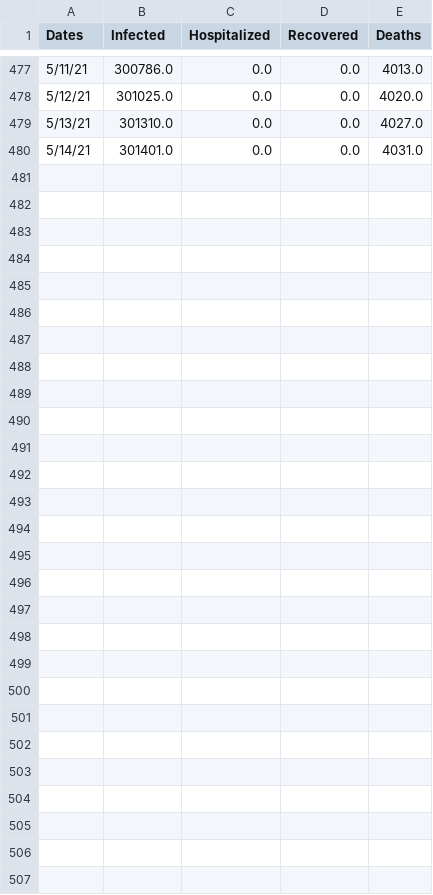
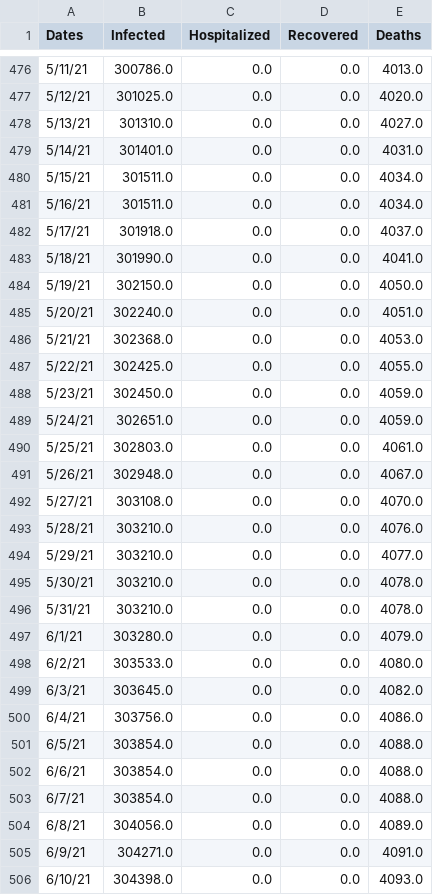
Before and after one commit to holiday-pettijohn/COVID-Tracking-Biola-Summer, a CSV file: Data/JHU Data/County Data/Dallas County, TX.csv, drawn as a sheet; only a part is shown, gaps mark what is left out; the diff covers the shown part only; the diff names each change by its address in the sheet, - before the commit and + after, or states it on an @@ line.

```diff
--- a/Data/JHU Data/County Data/Dallas County, TX.csv
+++ b/Data/JHU Data/County Data/Dallas County, TX.csv
+row 480: 5/15/21 | 301511.0 | 0.0 | 0.0 | 4034.0
+row 481: 5/16/21 | 301511.0 | 0.0 | 0.0 | 4034.0
+row 482: 5/17/21 | 301918.0 | 0.0 | 0.0 | 4037.0
+row 483: 5/18/21 | 301990.0 | 0.0 | 0.0 | 4041.0
+row 484: 5/19/21 | 302150.0 | 0.0 | 0.0 | 4050.0
+row 485: 5/20/21 | 302240.0 | 0.0 | 0.0 | 4051.0
+row 486: 5/21/21 | 302368.0 | 0.0 | 0.0 | 4053.0
+row 487: 5/22/21 | 302425.0 | 0.0 | 0.0 | 4055.0
+row 488: 5/23/21 | 302450.0 | 0.0 | 0.0 | 4059.0
+row 489: 5/24/21 | 302651.0 | 0.0 | 0.0 | 4059.0
+row 490: 5/25/21 | 302803.0 | 0.0 | 0.0 | 4061.0
+row 491: 5/26/21 | 302948.0 | 0.0 | 0.0 | 4067.0
+row 492: 5/27/21 | 303108.0 | 0.0 | 0.0 | 4070.0
+row 493: 5/28/21 | 303210.0 | 0.0 | 0.0 | 4076.0
+row 494: 5/29/21 | 303210.0 | 0.0 | 0.0 | 4077.0
+row 495: 5/30/21 | 303210.0 | 0.0 | 0.0 | 4078.0
+row 496: 5/31/21 | 303210.0 | 0.0 | 0.0 | 4078.0
+row 497: 6/1/21 | 303280.0 | 0.0 | 0.0 | 4079.0
+row 498: 6/2/21 | 303533.0 | 0.0 | 0.0 | 4080.0
+row 499: 6/3/21 | 303645.0 | 0.0 | 0.0 | 4082.0
+row 500: 6/4/21 | 303756.0 | 0.0 | 0.0 | 4086.0
+row 501: 6/5/21 | 303854.0 | 0.0 | 0.0 | 4088.0
+row 502: 6/6/21 | 303854.0 | 0.0 | 0.0 | 4088.0
+row 503: 6/7/21 | 303854.0 | 0.0 | 0.0 | 4088.0
+row 504: 6/8/21 | 304056.0 | 0.0 | 0.0 | 4089.0
+row 505: 6/9/21 | 304271.0 | 0.0 | 0.0 | 4091.0
+row 506: 6/10/21 | 304398.0 | 0.0 | 0.0 | 4093.0
```
Also changed, not shown: 1 removed row elsewhere in this file, Data/JHU Data/County Data/Cook County, IL.csv, Data/JHU Data/County Data/Harris County, TX.csv, 12 other files.
